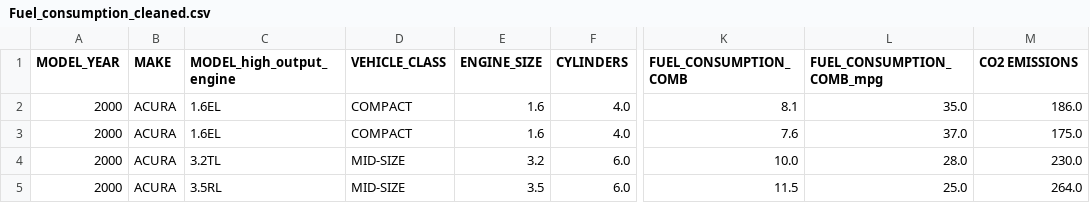
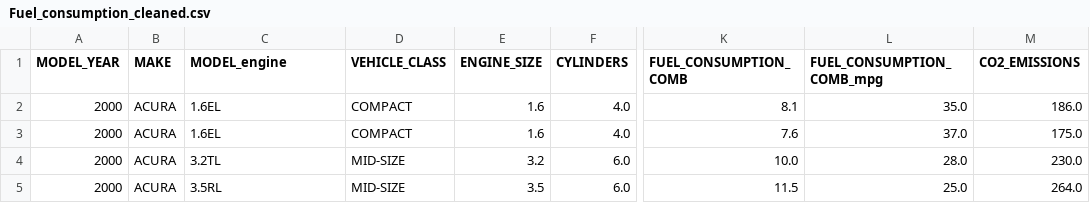
Before and after one commit to csparanjape/Fuel_Consumption, a CSV file: data/Fuel_consumption_cleaned.csv, drawn as a sheet; only a part is shown, gaps mark what is left out; the diff names each change by its address in the sheet, - before the commit and + after, or states it on an @@ line.

```diff
--- a/data/Fuel_consumption_cleaned.csv
+++ b/data/Fuel_consumption_cleaned.csv
-C1: MODEL_high_output_engine
+C1: MODEL_engine
-M1: CO2 EMISSIONS
+M1: CO2_EMISSIONS
```
Also changed, not shown: 3 other files.
